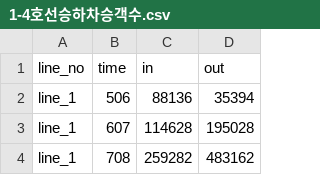
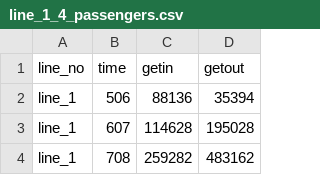
Before and after one commit to woosa7/R_DataAnalytics, a CSV file: R_JS/data/line_1_4_passengers.csv (was R_TempFile/R_kaki/SampleCode/LEVEL_6/1-4호선승하차승객수.csv), drawn as a sheet; only a part is shown.

```diff
--- a/R_TempFile/R_kaki/SampleCode/LEVEL_6/1-4호선승하차승객수.csv
+++ b/R_JS/data/line_1_4_passengers.csv
@@ -1,2 +1,2 @@
-line_no,time,in,out
+line_no,time,getin,getout
 line_1,506,88136,35394
```
Also changed, not shown: 18 other files.
